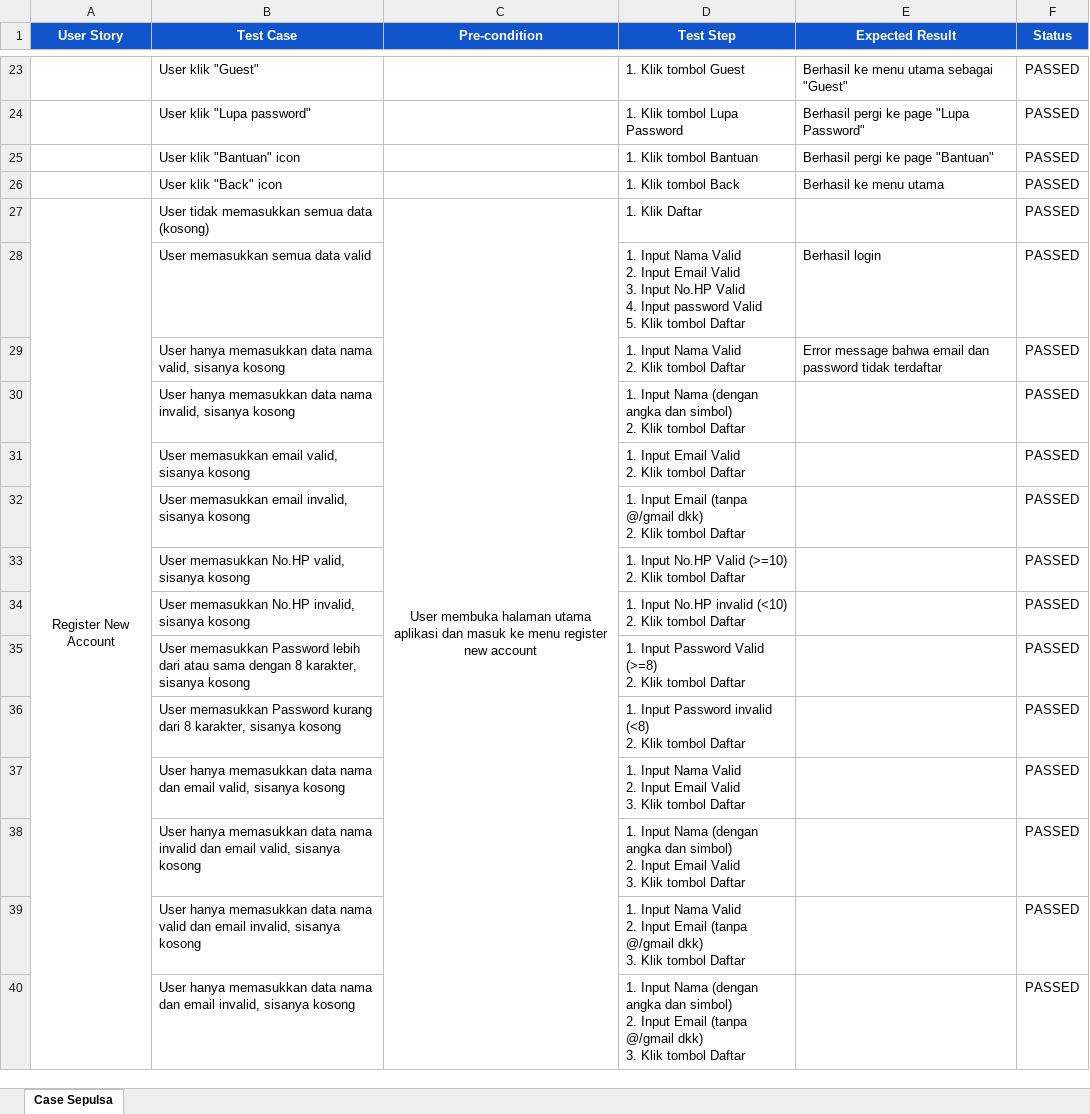
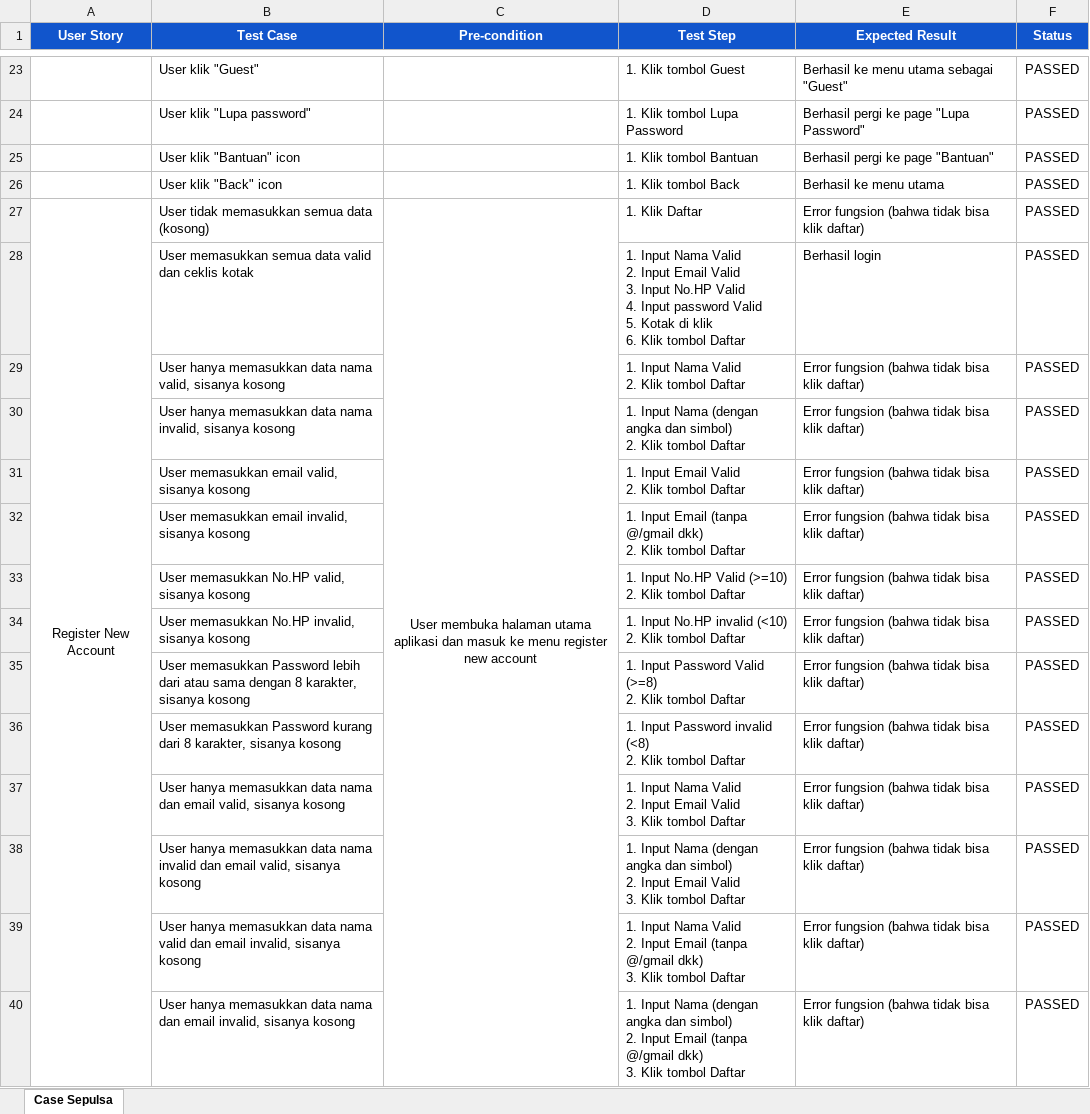
Before and after one commit to bsnh25/qe_Bayu-Septyan-Nur-Hidayat, an Excel workbook: 6_Testing_Documentation_(Test Scenario-Test-Case-dll)/Praktikum/pertemuan 6.xlsx, sheet Case Sepulsa, drawn as a sheet; only a part is shown, gaps mark what is left out; values as stored, in another font and other column widths than the file's, no borders; ↵ is a line break in a cell; the diff covers the shown part only; the diff names each change by its address in the sheet, - before the commit and + after, or states it on an @@ line.

Commit message:
update praktikum

```diff
--- a/6_Testing_Documentation_(Test Scenario-Test-Case-dll)/Praktikum/pertemuan 6.xlsx (sheet Case Sepulsa)
+++ b/6_Testing_Documentation_(Test Scenario-Test-Case-dll)/Praktikum/pertemuan 6.xlsx (sheet Case Sepulsa)
-E27 (Expected Result): (empty)
+E27 (Expected Result): Error fungsion (bahwa tidak bisa klik daftar)
-B28 (Test Case): User memasukkan semua data valid
+B28 (Test Case): User memasukkan semua data valid dan ceklis kotak
-D28 (Test Step): …Valid ↵ 5. Klik tombol…
+D28 (Test Step): …Valid ↵ 5. Kotak di klik ↵ 6. Klik tombol…
-E29 (Expected Result): Error message bahwa email dan password tidak terdaftar
+E29 (Expected Result): Error fungsion (bahwa tidak bisa klik daftar)
-E30:E40 (Expected Result): (empty)
+E30:E40 (Expected Result): Error fungsion (bahwa tidak bisa klik daftar)
```
Also changed, not shown: 20 edited cells elsewhere in this sheet.
